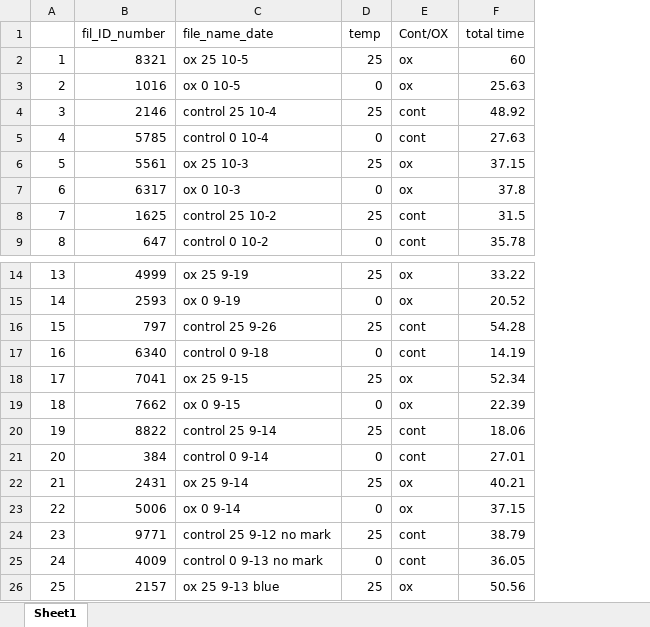
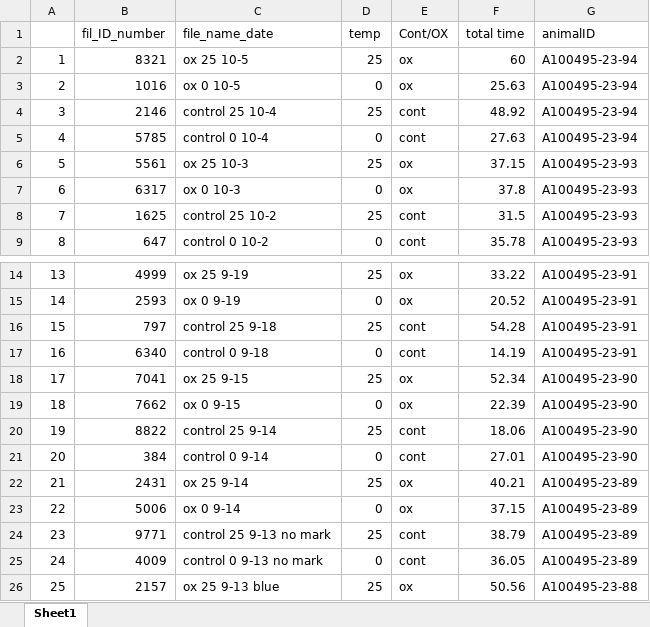
Before and after one commit to housleylab/acute_oxaliplatin_encoding, an Excel workbook: data/temp_behavior.xlsx, sheet Sheet1, drawn as a sheet; only a part is shown, gaps mark what is left out; values as stored, in another font and other column widths than the file's, no borders; the diff names each change by its address in the sheet, - before the commit and + after, or states it on an @@ line.

Commit message:
fixed paired plots for temp behavior

```diff
--- a/data/temp_behavior.xlsx (sheet Sheet1)
+++ b/data/temp_behavior.xlsx (sheet Sheet1)
+column G (animalID), rows 2-9: A100495-23-94 | A100495-23-94 | A100495-23-94 | A100495-23-94 | A100495-23-93 | A100495-23-93 | A100495-23-93 | A100495-23-93; rows 14-26: A100495-23-91 | A100495-23-91 | A100495-23-91 | A100495-23-91 | A100495-23-90 | A100495-23-90 | A100495-23-90 | A100495-23-90 | A100495-23-89 | A100495-23-89 | A100495-23-89 | A100495-23-89 | A100495-23-88
-C16 (file_name_date): control 25 9-26
+C16 (file_name_date): control 25 9-18
-C24 (file_name_date): control 25 9-12 no mark
+C24 (file_name_date): control 25 9-13 no mark
```
Also changed, not shown: 3 other files.
